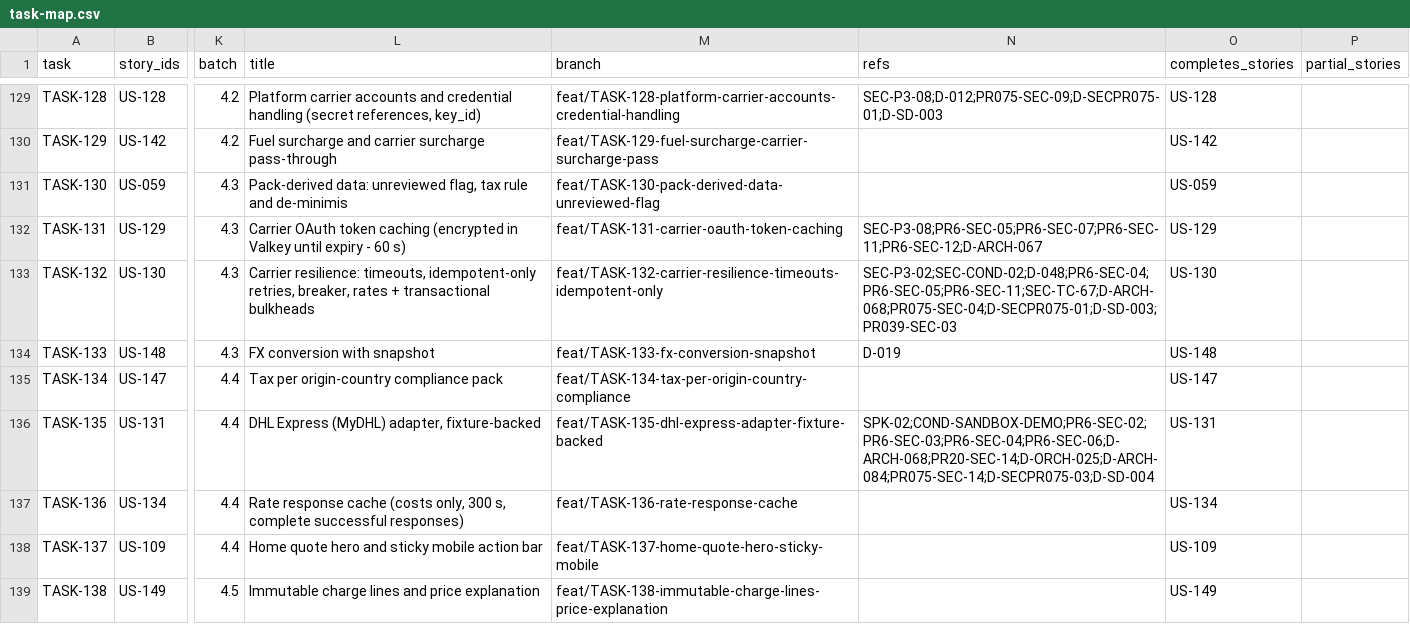
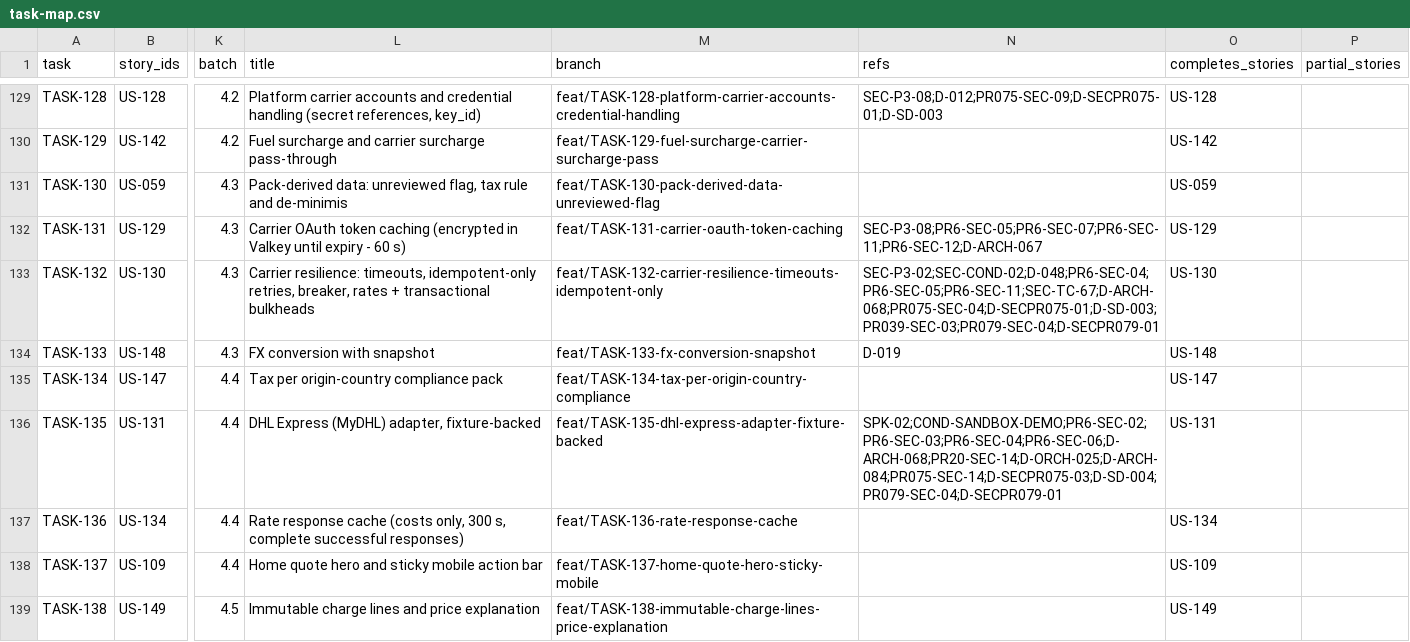
Before and after one commit to sukhchdit/shipcube, a CSV file: docs/04-plan/task-map.csv, drawn as a sheet; only a part is shown, gaps mark what is left out; the diff covers the shown part only; the diff names each change by its address in the sheet, - before the commit and + after, or states it on an @@ line.

```diff
--- a/docs/04-plan/task-map.csv
+++ b/docs/04-plan/task-map.csv
-N133 (refs): SEC-P3-02;SEC-COND-02;D-048;PR6-SEC-04;PR6-SEC-05;PR6-SEC-11;SEC-TC-67;D-ARCH-068;PR075-SEC-04;D-SECPR075-01;D-SD-003;PR039-SEC-03
+N133 (refs): SEC-P3-02;SEC-COND-02;D-048;PR6-SEC-04;PR6-SEC-05;PR6-SEC-11;SEC-TC-67;D-ARCH-068;PR075-SEC-04;D-SECPR075-01;D-SD-003;PR039-SEC-03;PR079-SEC-04;D-SECPR079-01
-N136 (refs): SPK-02;COND-SANDBOX-DEMO;PR6-SEC-02;PR6-SEC-03;PR6-SEC-04;PR6-SEC-06;D-ARCH-068;PR20-SEC-14;D-ORCH-025;D-ARCH-084;PR075-SEC-14;D-SECPR075-03;D-SD-004
+N136 (refs): SPK-02;COND-SANDBOX-DEMO;PR6-SEC-02;PR6-SEC-03;PR6-SEC-04;PR6-SEC-06;D-ARCH-068;PR20-SEC-14;D-ORCH-025;D-ARCH-084;PR075-SEC-14;D-SECPR075-03;D-SD-004;PR079-SEC-04;D-SECPR079-01
```
Also changed, not shown: 23 edited cells elsewhere in this file, 10 other files.
